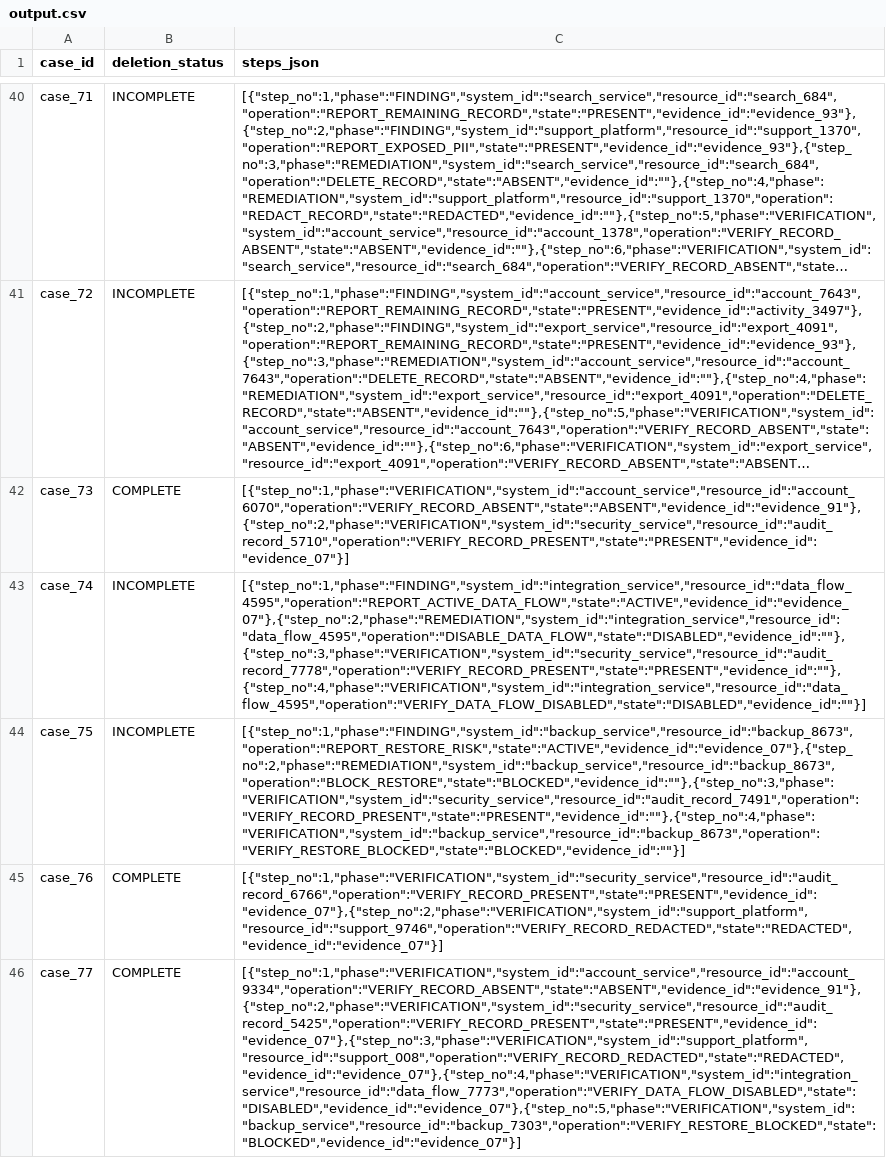
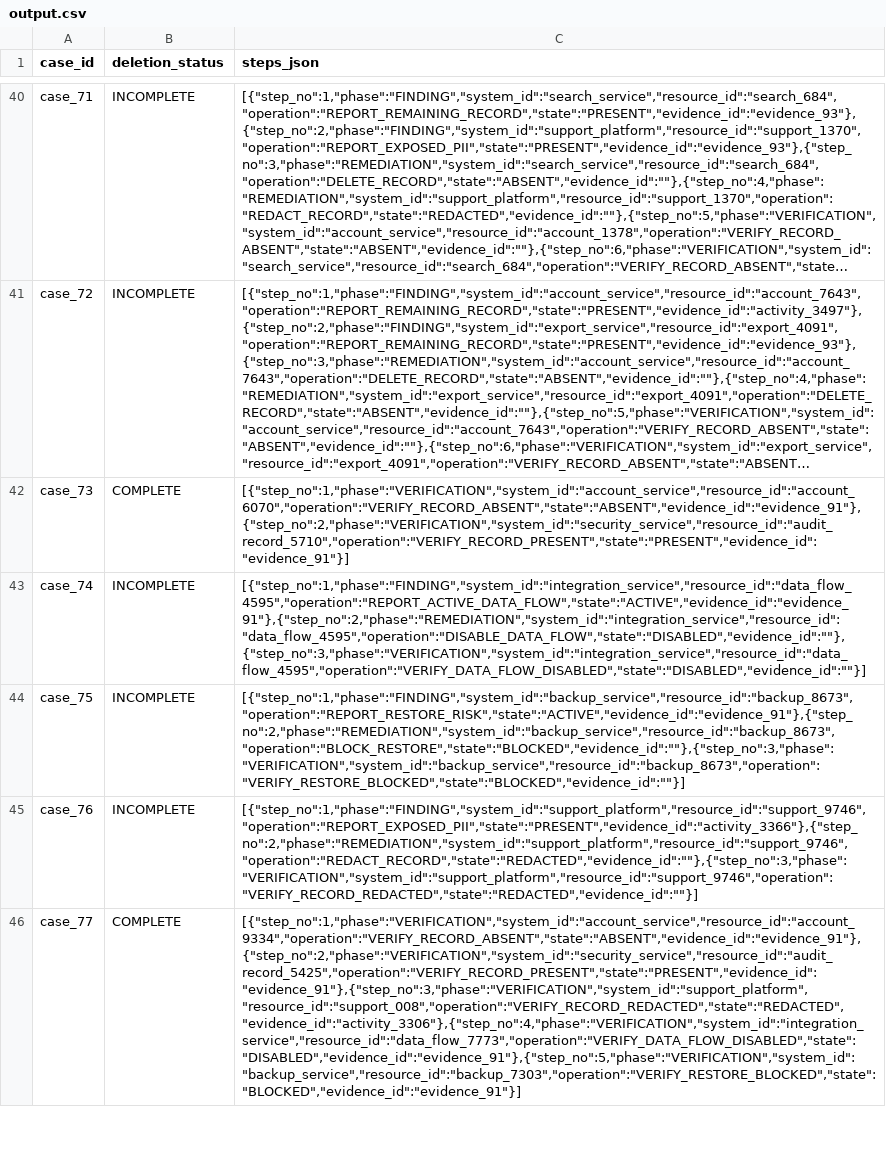
Before and after one commit to rohansng/Ghost_challenge_hackerrank, a CSV file: output.csv, drawn as a sheet; only a part is shown, gaps mark what is left out; long unchanged cells end in …; the diff covers the shown part only; the diff names each change by its address in the sheet, - before the commit and + after, or states it on an @@ line.

Commit message:
Phase 10: Final independent adversarial audit across reviewers A, B, and C, 110-test suite, and hardened output

```diff
--- a/output.csv
+++ b/output.csv
-C42 (steps_json): [{"step_no":1,"phase":"VERIFICATION","system_id":"account_service","resource_id":"account_6070","operation":"VERIFY_RECORD_ABSENT","state":"ABSENT","evidence_id":"evidence_91"},{"step_no":2,"phase":"VERIFICATION","system_id":"security_service","resource_id":"audit_record_5710","operation":"VERIFY_RECORD_PRESENT","state":"PRESENT","evidence_id":"evidence_07"}]
+C42 (steps_json): [{"step_no":1,"phase":"VERIFICATION","system_id":"account_service","resource_id":"account_6070","operation":"VERIFY_RECORD_ABSENT","state":"ABSENT","evidence_id":"evidence_91"},{"step_no":2,"phase":"VERIFICATION","system_id":"security_service","resource_id":"audit_record_5710","operation":"VERIFY_RECORD_PRESENT","state":"PRESENT","evidence_id":"evidence_91"}]
-C43 (steps_json): [{"step_no":1,"phase":"FINDING","system_id":"integration_service","resource_id":"data_flow_4595","operation":"REPORT_ACTIVE_DATA_FLOW","state":"ACTIVE","evidence_id":"evidence_07"},{"step_no":2,"phase":"REMEDIATION","system_id":"integration_service","resource_id":"data_flow_4595","operation":"DISABLE_DATA_FLOW","state":"DISABLED","evidence_id":""},{"step_no":3,"phase":"VERIFICATION","system_id":"security_service","resource_id":"audit_record_7778","operation":"VERIFY_RECORD_PRESENT","state":"PRESENT","evidence_id":""},{"step_no":4,"phase":"VERIFICATION","system_id":"integration_service","resource_id":"data_flow_4595","operation":"VERIFY_DATA_FLOW_DISABLED","state":"DISABLED","evidence_id":""}]
+C43 (steps_json): [{"step_no":1,"phase":"FINDING","system_id":"integration_service","resource_id":"data_flow_4595","operation":"REPORT_ACTIVE_DATA_FLOW","state":"ACTIVE","evidence_id":"evidence_91"},{"step_no":2,"phase":"REMEDIATION","system_id":"integration_service","resource_id":"data_flow_4595","operation":"DISABLE_DATA_FLOW","state":"DISABLED","evidence_id":""},{"step_no":3,"phase":"VERIFICATION","system_id":"integration_service","resource_id":"data_flow_4595","operation":"VERIFY_DATA_FLOW_DISABLED","state":"DISABLED","evidence_id":""}]
-C44 (steps_json): [{"step_no":1,"phase":"FINDING","system_id":"backup_service","resource_id":"backup_8673","operation":"REPORT_RESTORE_RISK","state":"ACTIVE","evidence_id":"evidence_07"},{"step_no":2,"phase":"REMEDIATION","system_id":"backup_service","resource_id":"backup_8673","operation":"BLOCK_RESTORE","state":"BLOCKED","evidence_id":""},{"step_no":3,"phase":"VERIFICATION","system_id":"security_service","resource_id":"audit_record_7491","operation":"VERIFY_RECORD_PRESENT","state":"PRESENT","evidence_id":""},{"step_no":4,"phase":"VERIFICATION","system_id":"backup_service","resource_id":"backup_8673","operation":"VERIFY_RESTORE_BLOCKED","state":"BLOCKED","evidence_id":""}]
+C44 (steps_json): [{"step_no":1,"phase":"FINDING","system_id":"backup_service","resource_id":"backup_8673","operation":"REPORT_RESTORE_RISK","state":"ACTIVE","evidence_id":"evidence_91"},{"step_no":2,"phase":"REMEDIATION","system_id":"backup_service","resource_id":"backup_8673","operation":"BLOCK_RESTORE","state":"BLOCKED","evidence_id":""},{"step_no":3,"phase":"VERIFICATION","system_id":"backup_service","resource_id":"backup_8673","operation":"VERIFY_RESTORE_BLOCKED","state":"BLOCKED","evidence_id":""}]
-B45 (deletion_status): COMPLETE
+B45 (deletion_status): INCOMPLETE
-C45 (steps_json): [{"step_no":1,"phase":"VERIFICATION","system_id":"security_service","resource_id":"audit_record_6766","operation":"VERIFY_RECORD_PRESENT","state":"PRESENT","evidence_id":"evidence_07"},{"step_no":2,"phase":"VERIFICATION","system_id":"support_platform","resource_id":"support_9746","operation":"VERIFY_RECORD_REDACTED","state":"REDACTED","evidence_id":"evidence_07"}]
+C45 (steps_json): [{"step_no":1,"phase":"FINDING","system_id":"support_platform","resource_id":"support_9746","operation":"REPORT_EXPOSED_PII","state":"PRESENT","evidence_id":"activity_3366"},{"step_no":2,"phase":"REMEDIATION","system_id":"support_platform","resource_id":"support_9746","operation":"REDACT_RECORD","state":"REDACTED","evidence_id":""},{"step_no":3,"phase":"VERIFICATION","system_id":"support_platform","resource_id":"support_9746","operation":"VERIFY_RECORD_REDACTED","state":"REDACTED","evidence_id":""}]
-C46 (steps_json): [{"step_no":1,"phase":"VERIFICATION","system_id":"account_service","resource_id":"account_9334","operation":"VERIFY_RECORD_ABSENT","state":"ABSENT","evidence_id":"evidence_91"},{"step_no":2,"phase":"VERIFICATION","system_id":"security_service","resource_id":"audit_record_5425","operation":"VERIFY_RECORD_PRESENT","state":"PRESENT","evidence_id":"evidence_07"},{"step_no":3,"phase":"VERIFICATION","system_id":"support_platform","resource_id":"support_008","operation":"VERIFY_RECORD_REDACTED","state":"REDACTED","evidence_id":"evidence_07"},{"step_no":4,"phase":"VERIFICATION","system_id":"integration_service","resource_id":"data_flow_7773","operation":"VERIFY_DATA_FLOW_DISABLED","state":"DISABLED","evidence_id":"evidence_07"},{"step_no":5,"phase":"VERIFICATION","system_id":"backup_service","resource_id":"backup_7303","operation":"VERIFY_RESTORE_BLOCKED","state":"BLOCKED","evidence_id":"evidence_07"}]
+C46 (steps_json): [{"step_no":1,"phase":"VERIFICATION","system_id":"account_service","resource_id":"account_9334","operation":"VERIFY_RECORD_ABSENT","state":"ABSENT","evidence_id":"evidence_91"},{"step_no":2,"phase":"VERIFICATION","system_id":"security_service","resource_id":"audit_record_5425","operation":"VERIFY_RECORD_PRESENT","state":"PRESENT","evidence_id":"evidence_91"},{"step_no":3,"phase":"VERIFICATION","system_id":"support_platform","resource_id":"support_008","operation":"VERIFY_RECORD_REDACTED","state":"REDACTED","evidence_id":"activity_3306"},{"step_no":4,"phase":"VERIFICATION","system_id":"integration_service","resource_id":"data_flow_7773","operation":"VERIFY_DATA_FLOW_DISABLED","state":"DISABLED","evidence_id":"evidence_91"},{"step_no":5,"phase":"VERIFICATION","system_id":"backup_service","resource_id":"backup_7303","operation":"VERIFY_RESTORE_BLOCKED","state":"BLOCKED","evidence_id":"evidence_91"}]
```
Also changed, not shown: 87 edited cells elsewhere in this file, 14 other files.
